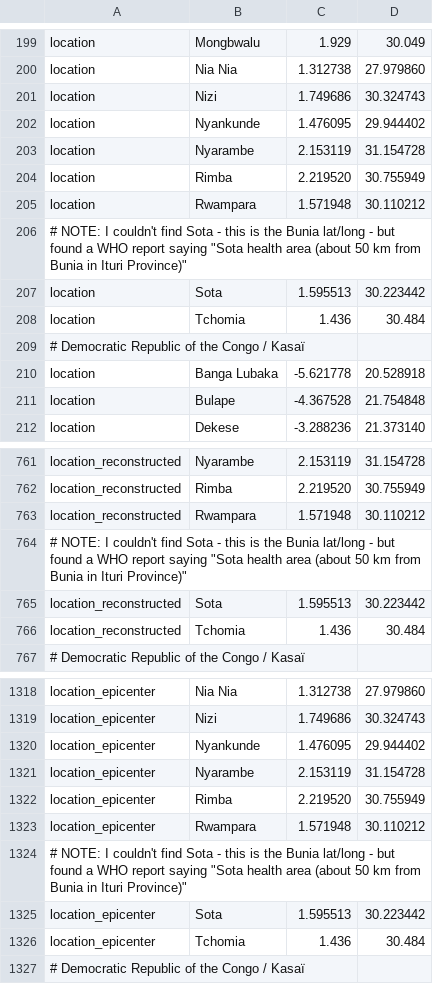
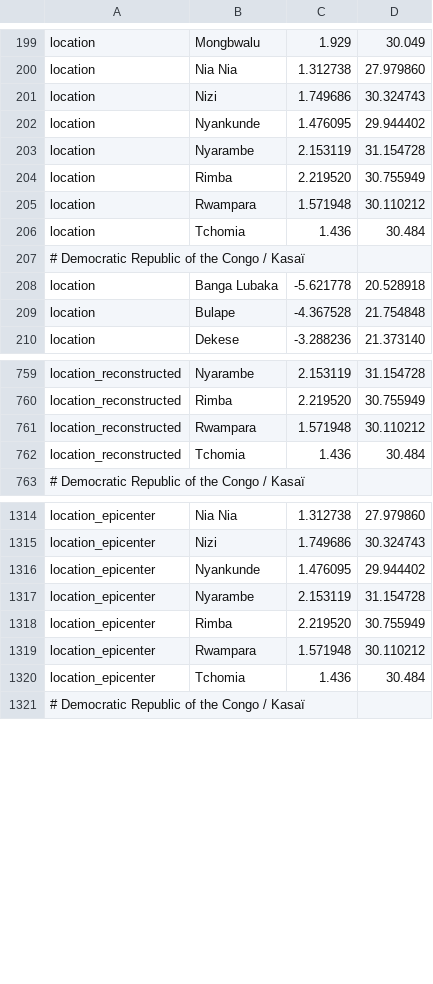
Before and after one commit to nextstrain/ebola, a TSV file: phylogenetic/defaults/lat_longs.tsv, drawn as a sheet; only a part is shown, gaps mark what is left out.

Commit message:
[phylo] remove sota HZ
The previous commit corrected the geographic annotation so we
can drop Sota from our lat-longs and also drop its special
treatment from the location reconstruction

```diff
--- a/phylogenetic/defaults/lat_longs.tsv
+++ b/phylogenetic/defaults/lat_longs.tsv
@@ -205,4 +205,2 @@ location	Rimba	2.219520	30.755949
 location	Rwampara	1.571948	30.110212
-# NOTE: I couldn't find Sota - this is the Bunia lat/long - but found a WHO report saying "Sota health area (about 50 km from Bunia in Ituri Province)"
-location	Sota	1.595513	30.223442
 location	Tchomia	1.436	30.484
@@ -763,4 +761,2 @@ location_reconstructed	Rimba	2.219520	30.755949
 location_reconstructed	Rwampara	1.571948	30.110212
-# NOTE: I couldn't find Sota - this is the Bunia lat/long - but found a WHO report saying "Sota health area (about 50 km from Bunia in Ituri Province)"
-location_reconstructed	Sota	1.595513	30.223442
 location_reconstructed	Tchomia	1.436	30.484
@@ -1323,4 +1319,2 @@ location_epicenter	Rimba	2.219520	30.755949
 location_epicenter	Rwampara	1.571948	30.110212
-# NOTE: I couldn't find Sota - this is the Bunia lat/long - but found a WHO report saying "Sota health area (about 50 km from Bunia in Ituri Province)"
-location_epicenter	Sota	1.595513	30.223442
 location_epicenter	Tchomia	1.436	30.484
```
Also changed, not shown: 1 other file.
